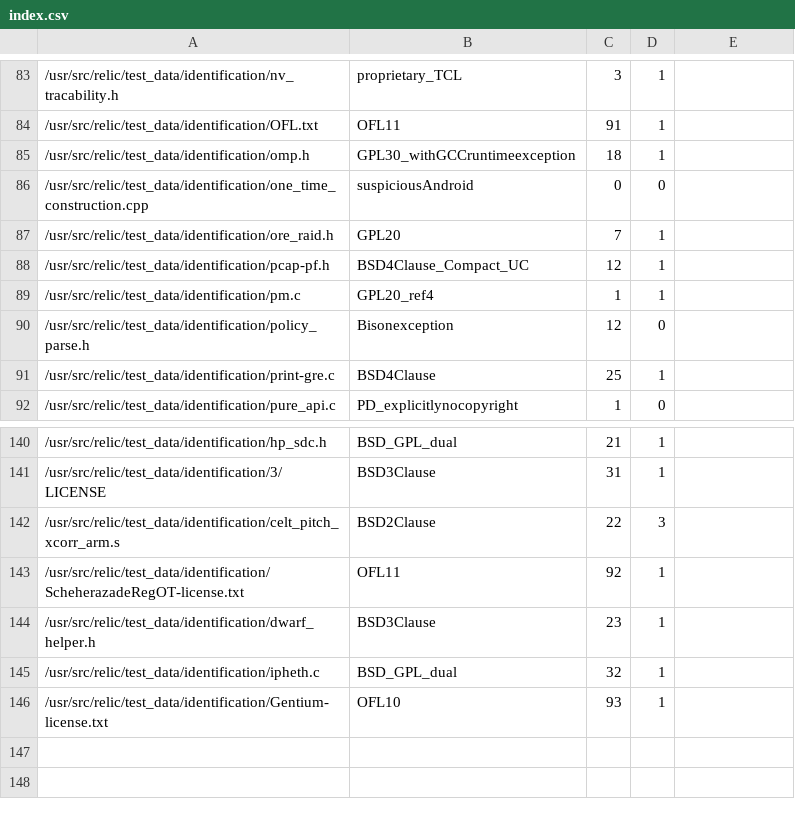
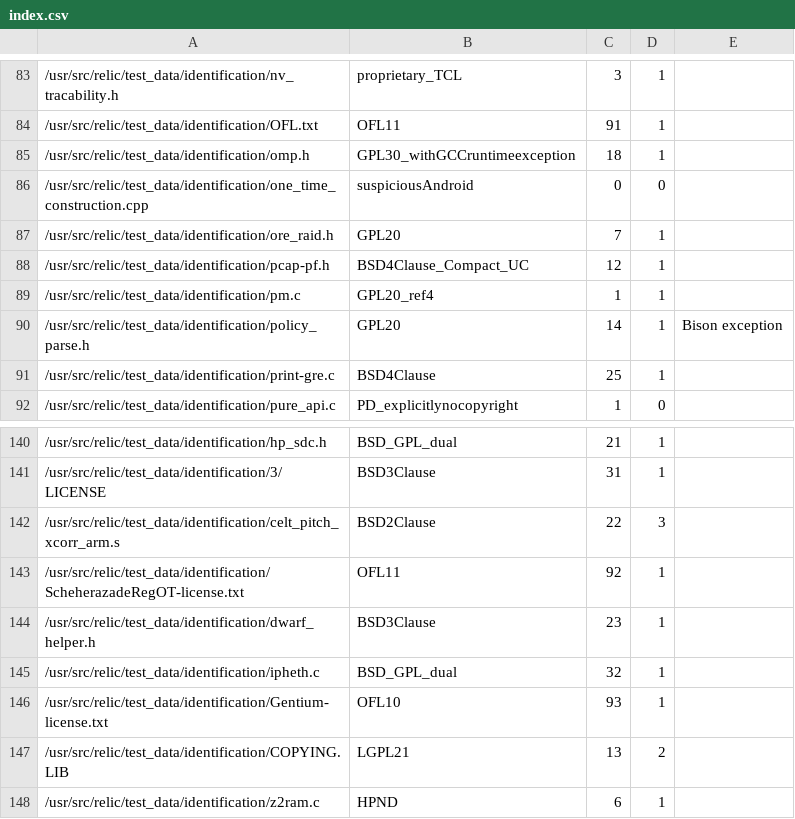
Before and after one commit to gerv/slic, a CSV file: test_data/identification/index.csv, drawn as a sheet; only a part is shown, gaps mark what is left out.

```diff
--- a/test_data/identification/index.csv
+++ b/test_data/identification/index.csv
@@ -89,3 +89,3 @@
 /usr/src/relic/test_data/identification/pm.c,GPL20_ref4,1,1,
-/usr/src/relic/test_data/identification/policy_parse.h,Bisonexception,12,0,
+/usr/src/relic/test_data/identification/policy_parse.h,GPL20,14,1,Bison exception
 /usr/src/relic/test_data/identification/print-gre.c,BSD4Clause,25,1,
@@ -146 +146,3 @@
 /usr/src/relic/test_data/identification/Gentium-license.txt,OFL10,93,1,
+/usr/src/relic/test_data/identification/COPYING.LIB,LGPL21,13,2,
+/usr/src/relic/test_data/identification/z2ram.c,HPND,6,1,
```
Also changed, not shown: 21 other files.
